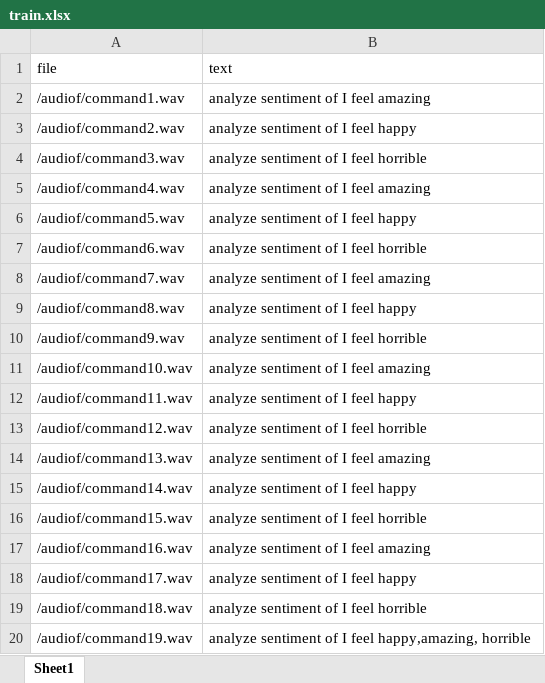
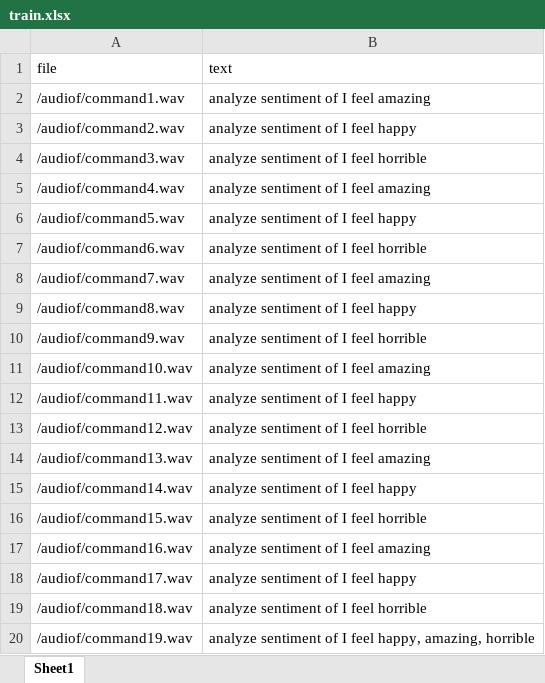
Before and after one commit to estojanovic/Sentiment-Analysis-Voice-Recognition, an Excel workbook: train.xlsx, sheet Sheet1, drawn as a sheet; values as stored, in another font and other column widths than the file's, no borders; the diff names each change by its address in the sheet, - before the commit and + after, or states it on an @@ line.

```diff
--- a/train.xlsx (sheet Sheet1)
+++ b/train.xlsx (sheet Sheet1)
-B20 (text): …I feel happy,amazing, horrible
+B20 (text): …I feel happy, amazing, horrible
```
Also changed, not shown: 1 other file.
